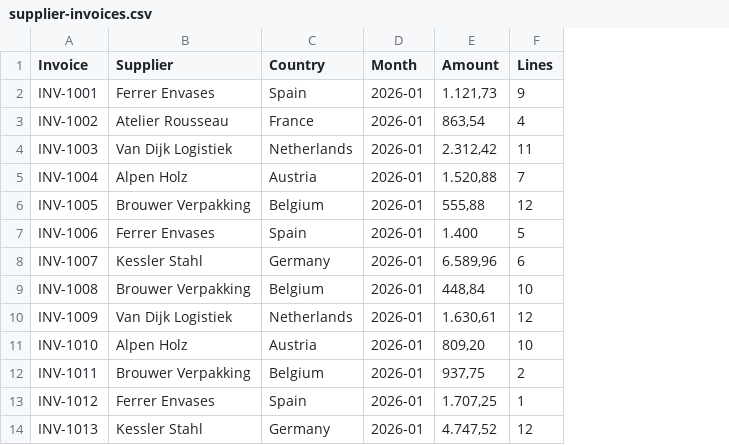
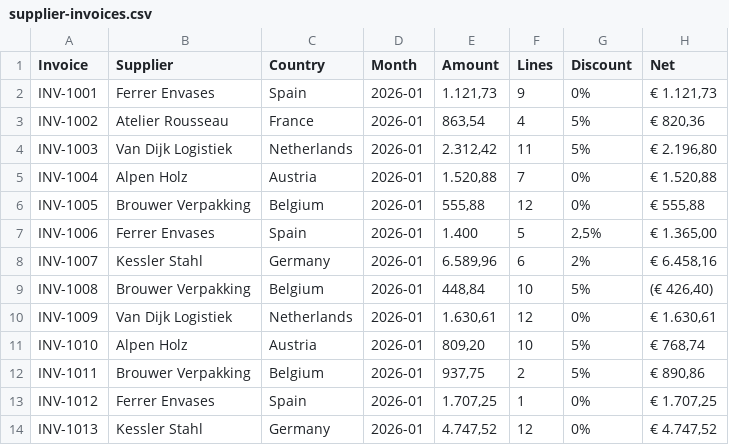
Before and after one commit to byronwall/explorEDA, a CSV file: apps/demo/public/datasets/supplier-invoices.csv, drawn as a sheet; only a part is shown; the diff names each change by its address in the sheet, - before the commit and + after, or states it on an @@ line.

```diff
--- a/apps/demo/public/datasets/supplier-invoices.csv
+++ b/apps/demo/public/datasets/supplier-invoices.csv
+column G (Discount), rows 2-14: 0% | 5% | 5% | 0% | 0% | 2,5% | 2% | 5% | 0% | 5% | 5% | 0% | 0%
+column H (Net), rows 2-14: € 1.121,73 | € 820,36 | € 2.196,80 | € 1.520,88 | € 555,88 | € 1.365,00 | € 6.458,16 | (€ 426,40) | € 1.630,61 | € 768,74 | € 890,86 | € 1.707,25 | € 4.747,52
```
Also changed, not shown: 16 other files.
